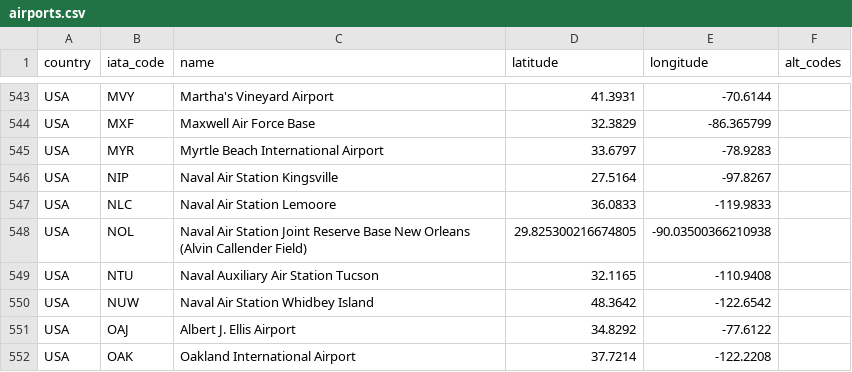
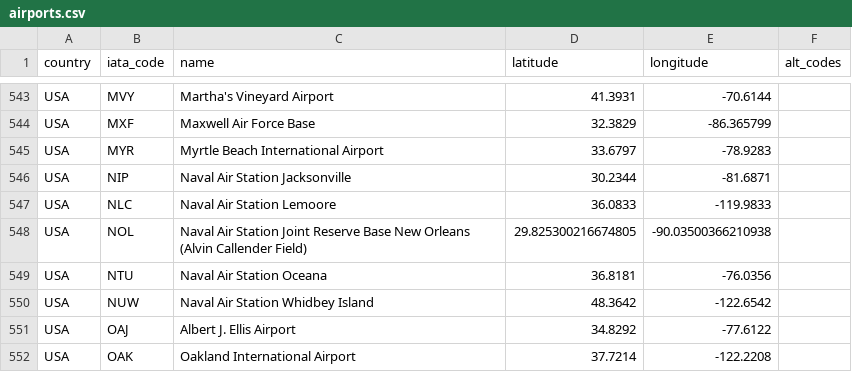
Before and after one commit to TravelMapping/AirportData, a CSV file: air/data/airports.csv, drawn as a sheet; only a part is shown, gaps mark what is left out.

Commit message:
Update airports.csv

```diff
--- a/air/data/airports.csv
+++ b/air/data/airports.csv
@@ -545,6 +545,6 @@ USA;MXF;Maxwell Air Force Base;32.3829;-86.365799;
 USA;MYR;Myrtle Beach International Airport;33.6797;-78.9283;
-USA;NIP;Naval Air Station Kingsville;27.5164;-97.8267;
+USA;NIP;Naval Air Station Jacksonville;30.2344;-81.6871;
 USA;NLC;Naval Air Station Lemoore;36.0833;-119.9833;
 USA;NOL;Naval Air Station Joint Reserve Base New Orleans (Alvin Callender Field);29.825300216674805;-90.03500366210938;
-USA;NTU;Naval Auxiliary Air Station Tucson;32.1165;-110.9408;
+USA;NTU;Naval Air Station Oceana;36.8181;-76.0356;
 USA;NUW;Naval Air Station Whidbey Island;48.3642;-122.6542;
```
